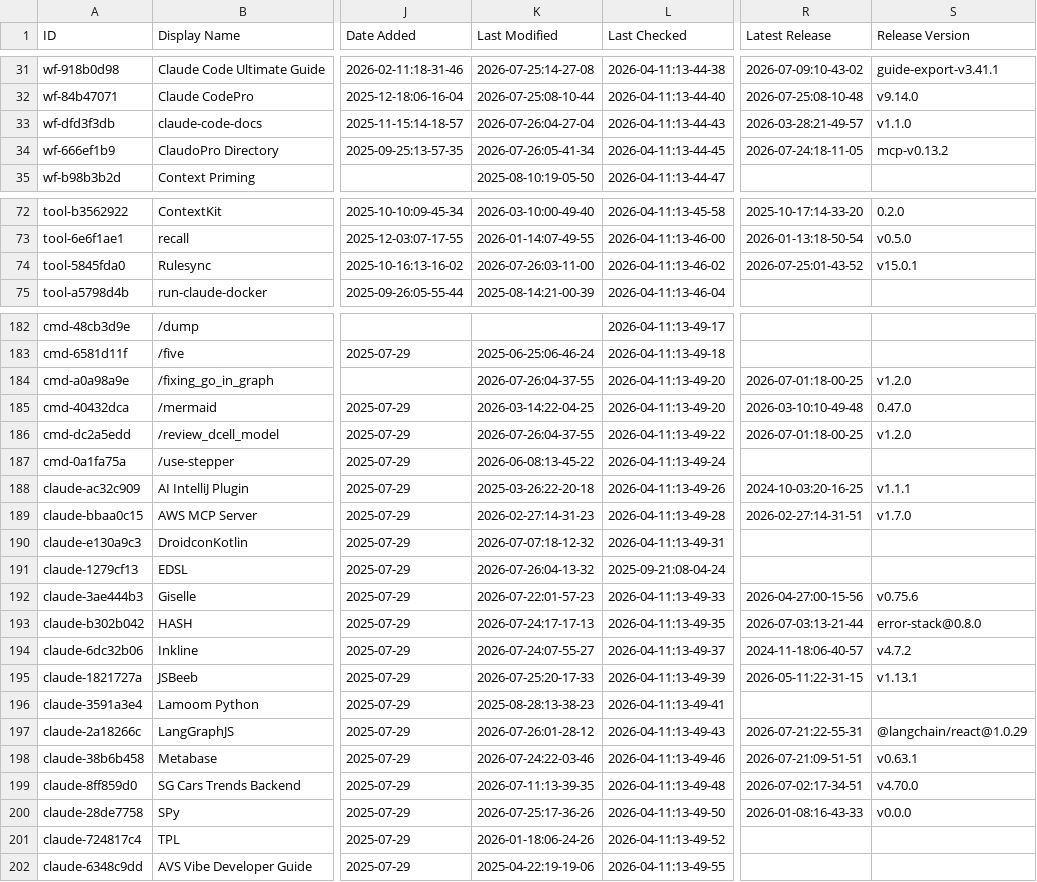
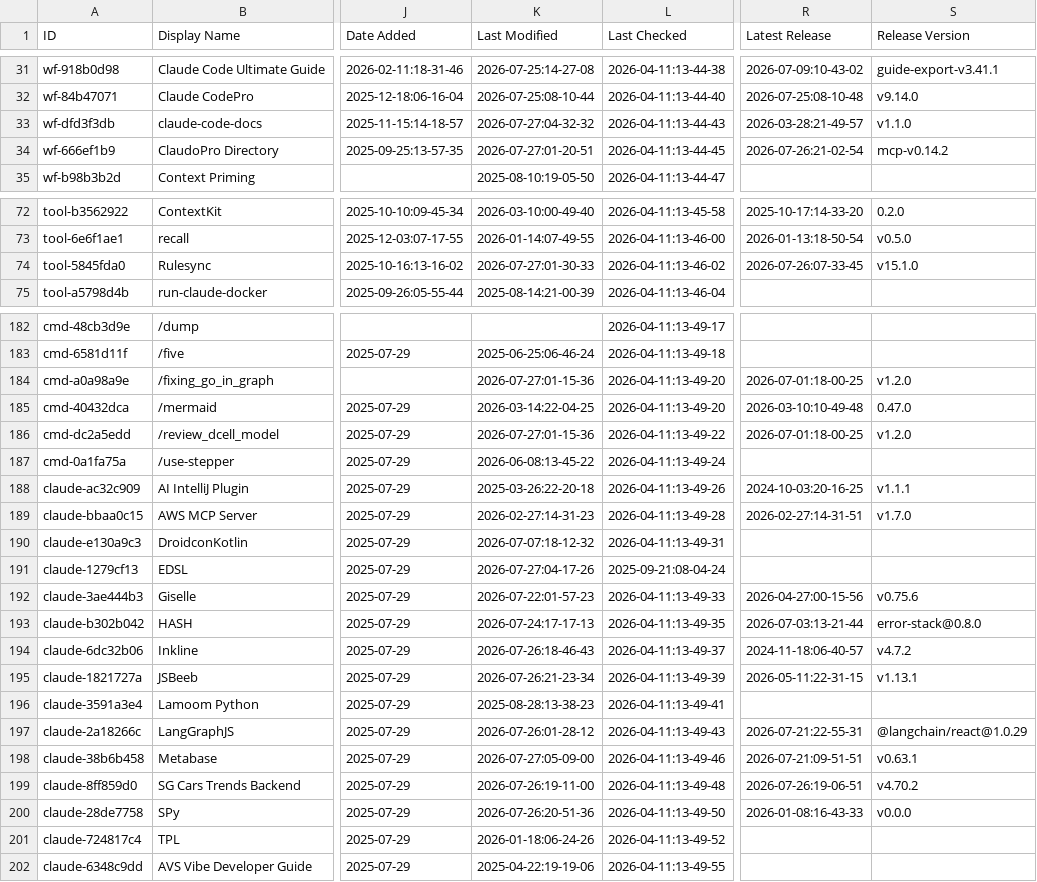
Before and after one commit to teodororo/awesome-claude-code, a CSV file: THE_RESOURCES_TABLE.csv, drawn as a sheet; only a part is shown, gaps mark what is left out; the diff covers the shown part only; the diff names each change by its address in the sheet, - before the commit and + after, or states it on an @@ line.

```diff
--- a/THE_RESOURCES_TABLE.csv
+++ b/THE_RESOURCES_TABLE.csv
-K33 (Last Modified): 2026-07-26:04-27-04
+K33 (Last Modified): 2026-07-27:04-32-32
-K34 (Last Modified): 2026-07-26:05-41-34
+K34 (Last Modified): 2026-07-27:01-20-51
-R34 (Latest Release): 2026-07-24:18-11-05
+R34 (Latest Release): 2026-07-26:21-02-54
-S34 (Release Version): mcp-v0.13.2
+S34 (Release Version): mcp-v0.14.2
-K74 (Last Modified): 2026-07-26:03-11-00
+K74 (Last Modified): 2026-07-27:01-30-33
-R74 (Latest Release): 2026-07-25:01-43-52
+R74 (Latest Release): 2026-07-26:07-33-45
-S74 (Release Version): v15.0.1
+S74 (Release Version): v15.1.0
-K184 (Last Modified): 2026-07-26:04-37-55
+K184 (Last Modified): 2026-07-27:01-15-36
-K186 (Last Modified): 2026-07-26:04-37-55
+K186 (Last Modified): 2026-07-27:01-15-36
-K191 (Last Modified): 2026-07-26:04-13-32
+K191 (Last Modified): 2026-07-27:04-17-26
-K194 (Last Modified): 2026-07-24:07-55-27
+K194 (Last Modified): 2026-07-26:18-46-43
-K195 (Last Modified): 2026-07-25:20-17-33
+K195 (Last Modified): 2026-07-26:21-23-34
-K198 (Last Modified): 2026-07-24:22-03-46
+K198 (Last Modified): 2026-07-27:05-09-00
-K199 (Last Modified): 2026-07-11:13-39-35
+K199 (Last Modified): 2026-07-26:19-11-00
-R199 (Latest Release): 2026-07-02:17-34-51
+R199 (Latest Release): 2026-07-26:19-06-51
-S199 (Release Version): v4.70.0
+S199 (Release Version): v4.70.2
-K200 (Last Modified): 2026-07-25:17-36-26
+K200 (Last Modified): 2026-07-26:20-51-36
```
Also changed, not shown: 27 edited cells elsewhere in this file.
